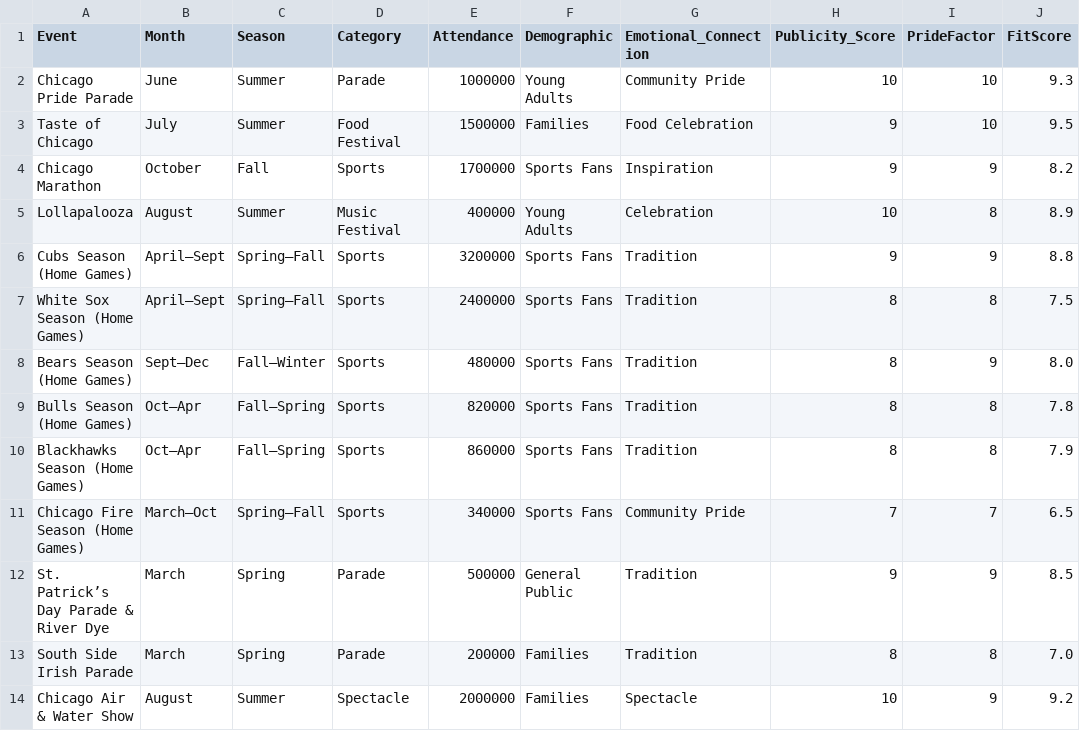
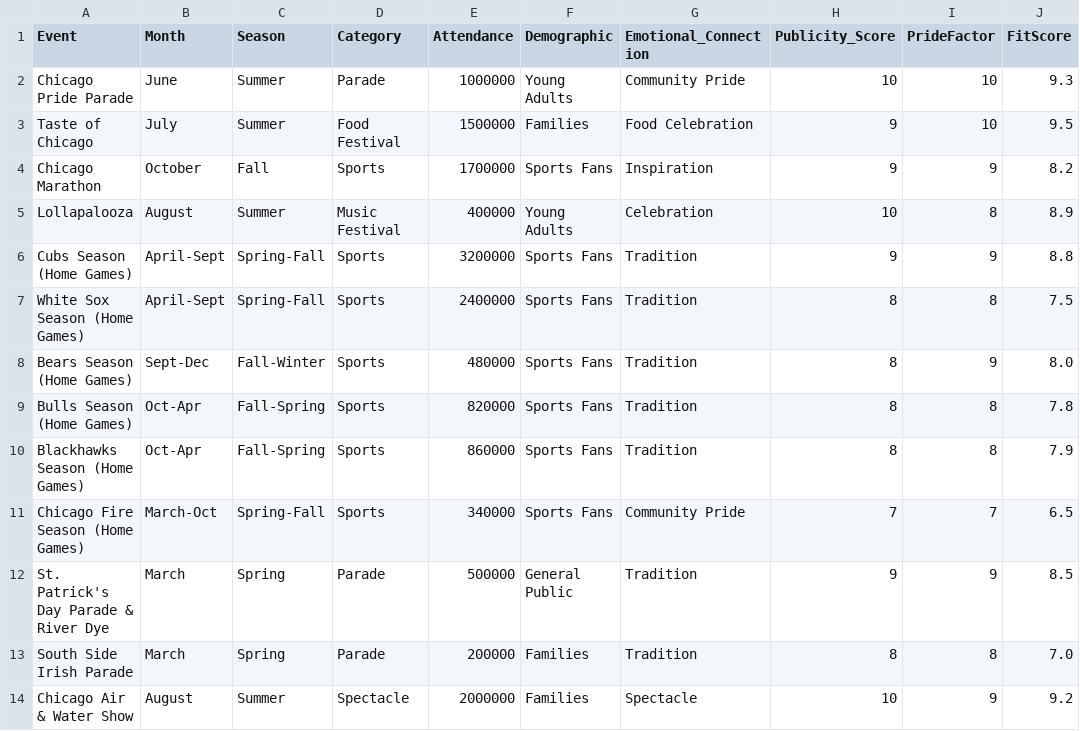
Before and after one commit to toddfatherr/Chicago-events, a CSV file: events.csv, drawn as a sheet; only a part is shown; the diff covers the shown part only; the diff names each change by its address in the sheet, - before the commit and + after, or states it on an @@ line.

Commit message:
Add files via upload

```diff
--- a/events.csv
+++ b/events.csv
-B6:B7 (Month): April–Sept
+B6:B7 (Month): April-Sept
-C6:C7 (Season): Spring–Fall
+C6:C7 (Season): Spring-Fall
-B8 (Month): Sept–Dec
+B8 (Month): Sept-Dec
-C8 (Season): Fall–Winter
+C8 (Season): Fall-Winter
-B9:B10 (Month): Oct–Apr
+B9:B10 (Month): Oct-Apr
-C9:C10 (Season): Fall–Spring
+C9:C10 (Season): Fall-Spring
-B11 (Month): March–Oct
+B11 (Month): March-Oct
-C11 (Season): Spring–Fall
+C11 (Season): Spring-Fall
-A12 (Event): St. Patrick’s Day Parade & River Dye
+A12 (Event): St. Patrick's Day Parade & River Dye
```
Also changed, not shown: 1 added row, 1 removed row and 5 edited cells elsewhere in this file.
